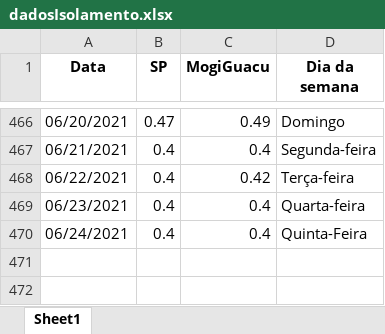
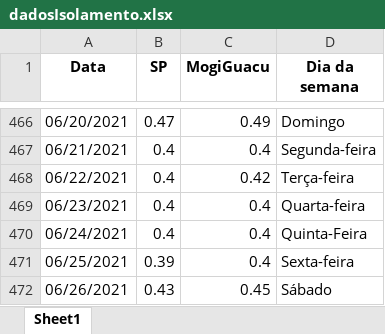
Before and after one commit to MogiOpenData/dados_gerais_covid_vacinacao, an Excel workbook: dadosIsolamento.xlsx, sheet Sheet1, drawn as a sheet; only a part is shown, gaps mark what is left out; values as stored, in another font and other column widths than the file's, no borders; the diff names each change by its address in the sheet, - before the commit and + after, or states it on an @@ line.

```diff
--- a/dadosIsolamento.xlsx (sheet Sheet1)
+++ b/dadosIsolamento.xlsx (sheet Sheet1)
+row 471: 06/25/2021 | 0.39 | 0.4 | Sexta-feira
+row 472: 06/26/2021 | 0.43 | 0.45 | Sábado
```
Also changed, not shown: dados_dygraph2.xlsx, 4 other files.
